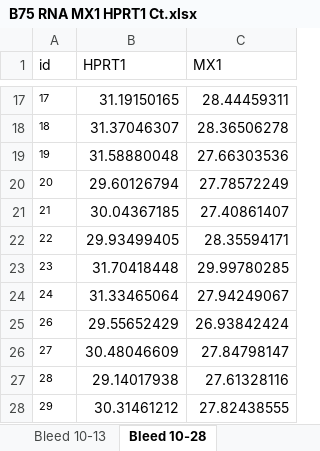
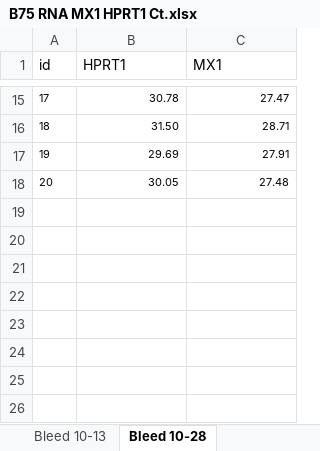
Before and after one commit to phamidko/codesnippets, an Excel workbook: B75 RNA MX1 HPRT1 Ct.xlsx, sheet Bleed 10-28, drawn as a sheet; only a part is shown, gaps mark what is left out; values as stored, in another font and other column widths than the file's, no borders; removed rows and columns are numbered as before the commit, all else as after; the diff covers the shown part only; the diff names each change by its address in the sheet, - before the commit and + after, or states it on an @@ line.

```diff
--- a/B75 RNA MX1 HPRT1 Ct.xlsx (sheet Bleed 10-28)
+++ b/B75 RNA MX1 HPRT1 Ct.xlsx (sheet Bleed 10-28)
@@ B15:C18 text size: smaller @@
-B15 (HPRT1): 31.19150165
+B15 (HPRT1): 30.78
-C15 (MX1): 28.44459311
+C15 (MX1): 27.47
-B16 (HPRT1): 31.37046307
+B16 (HPRT1): 31.50
-C16 (MX1): 28.36506278
+C16 (MX1): 28.71
-B17 (HPRT1): 31.58880048
+B17 (HPRT1): 29.69
-C17 (MX1): 27.66303536
+C17 (MX1): 27.91
-B18 (HPRT1): 29.60126794
+B18 (HPRT1): 30.05
-C18 (MX1): 27.78572249
+C18 (MX1): 27.48
-row 21: 21 | 30.04367185 | 27.40861407
-row 22: 22 | 29.93499405 | 28.35594171
-row 23: 23 | 31.70418448 | 29.99780285
-row 24: 24 | 31.33465064 | 27.94249067
-row 25: 26 | 29.55652429 | 26.93842424
-row 26: 27 | 30.48046609 | 27.84798147
-row 27: 28 | 29.14017938 | 27.61328116
-row 28: 29 | 30.31461212 | 27.82438555
```
Also changed, not shown: 2 removed rows, 26 edited cells and cell formats elsewhere in this sheet, 5 other files.
